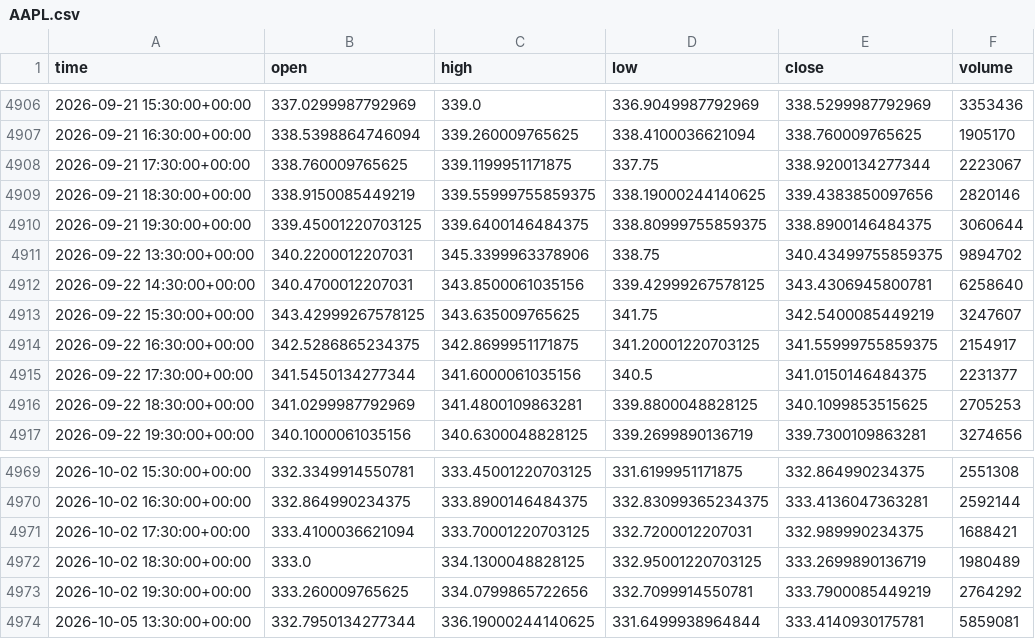
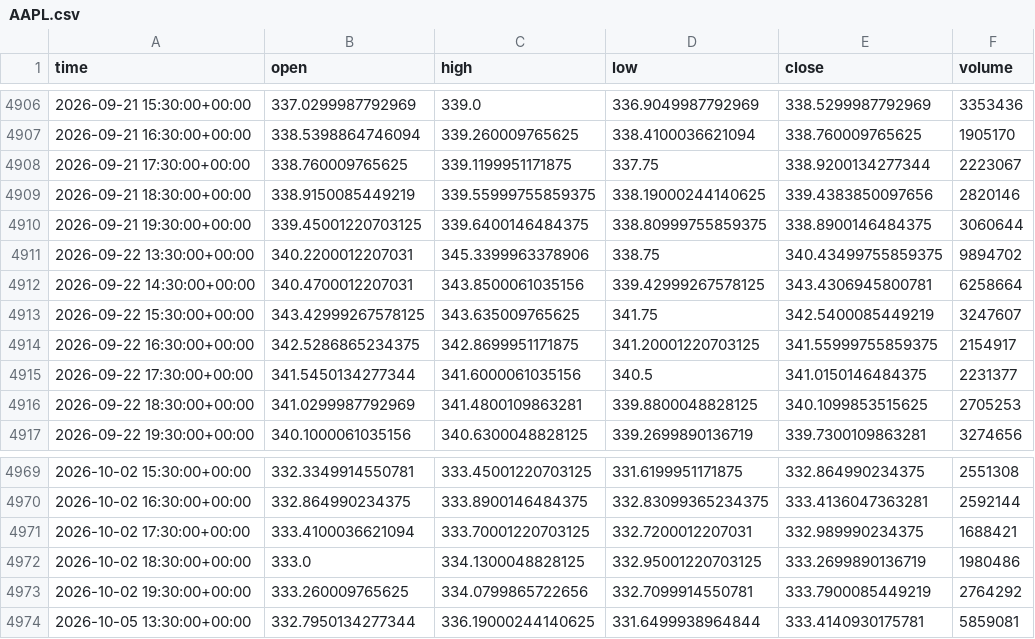
Before and after one commit to jaysantmyer-spec/ai-trader, a CSV file: data/bars/AAPL.csv, drawn as a sheet; only a part is shown, gaps mark what is left out; the diff covers the shown part only.

```diff
--- a/data/bars/AAPL.csv
+++ b/data/bars/AAPL.csv
@@ -4911,3 +4911,3 @@ time,open,high,low,close,volume
 2026-09-22 13:30:00+00:00,340.2200012207031,345.3399963378906,338.75,340.43499755859375,9894702
-2026-09-22 14:30:00+00:00,340.4700012207031,343.8500061035156,339.42999267578125,343.4306945800781,6258640
+2026-09-22 14:30:00+00:00,340.4700012207031,343.8500061035156,339.42999267578125,343.4306945800781,6258664
 2026-09-22 15:30:00+00:00,343.42999267578125,343.635009765625,341.75,342.5400085449219,3247607
@@ -4971,3 +4971,3 @@ time,open,high,low,close,volume
 2026-10-02 17:30:00+00:00,333.4100036621094,333.70001220703125,332.7200012207031,332.989990234375,1688421
-2026-10-02 18:30:00+00:00,333.0,334.1300048828125,332.95001220703125,333.2699890136719,1980489
+2026-10-02 18:30:00+00:00,333.0,334.1300048828125,332.95001220703125,333.2699890136719,1980486
 2026-10-02 19:30:00+00:00,333.260009765625,334.0799865722656,332.7099914550781,333.7900085449219,2764292
```
Also changed, not shown: 1 added row and 16 edited cells elsewhere in this file, data/bars/AMD.csv, data/bars/META.csv, 16 other files.
